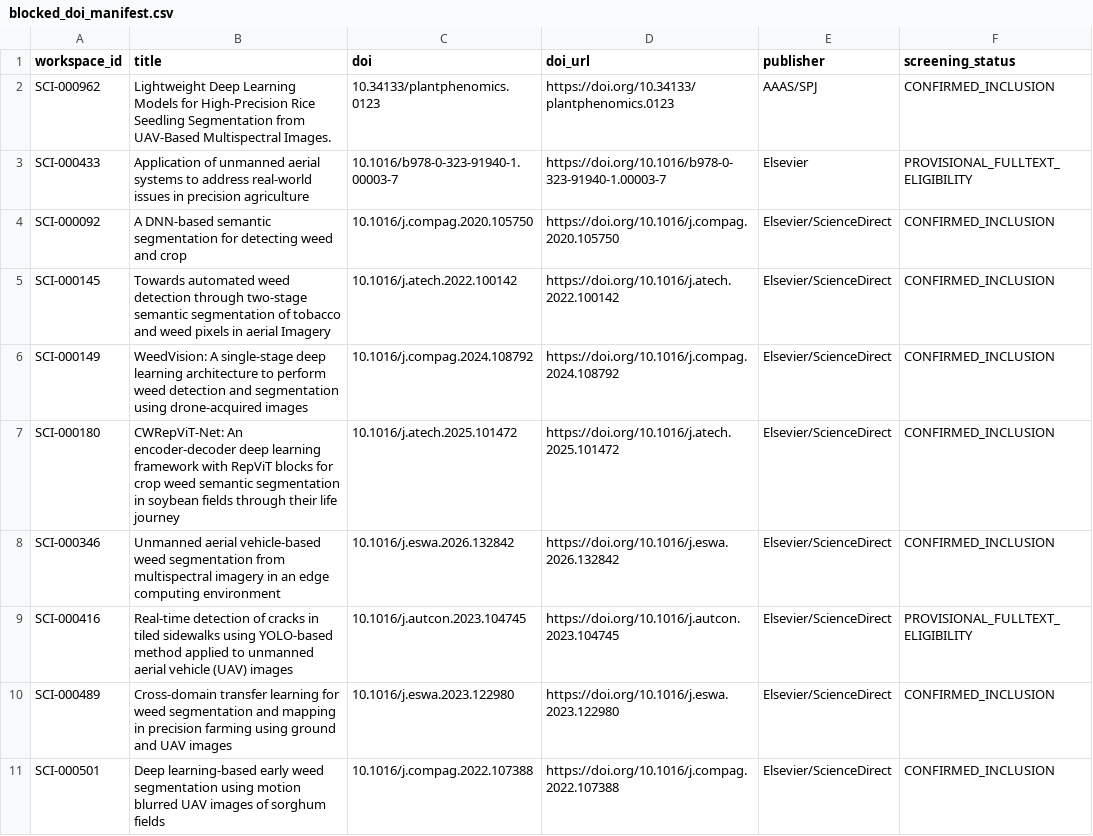
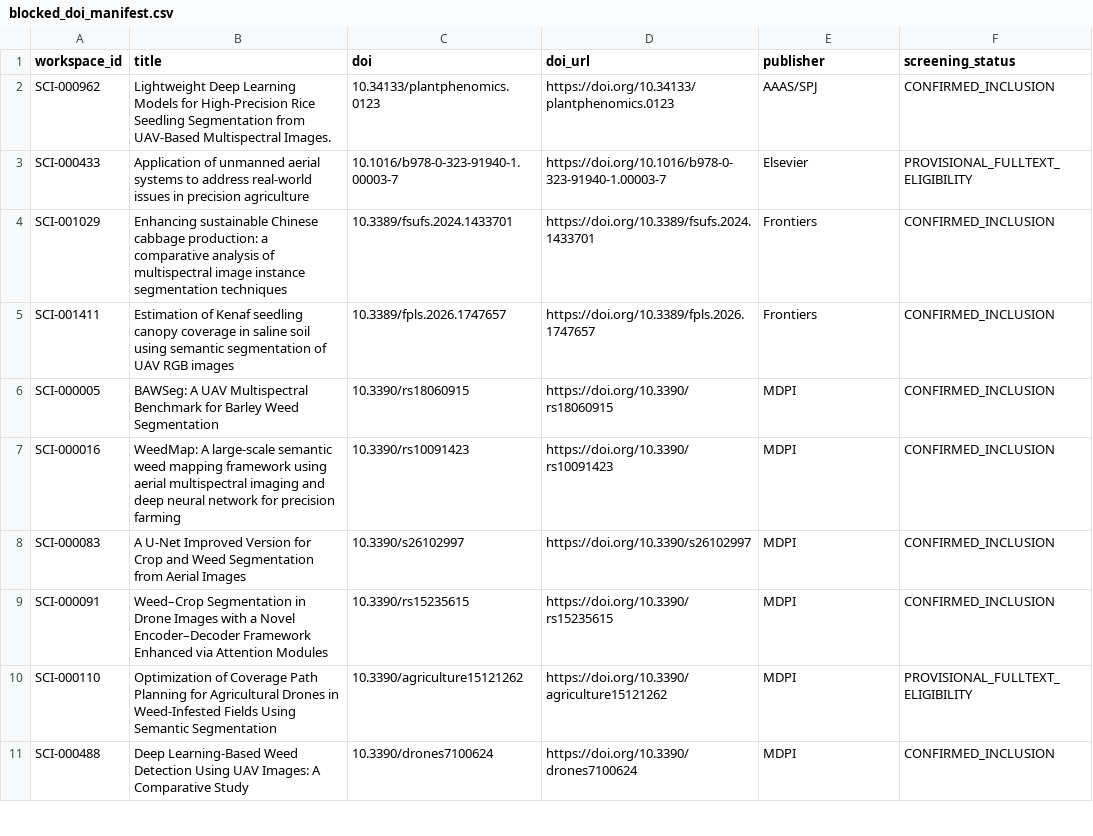
Before and after one commit to nexus-scholar-org/nexus-scholar-harness, a CSV file: workspaces/uav-cv-precision-agriculture/pdfs/blocked_doi_manifest.csv, drawn as a sheet; only a part is shown; the shorter side is filled out with more unchanged rows; the diff covers the shown part only.

Commit message:
feat(phase2): ingest 16 Elsevier PDFs and extract structured markdown (corpus now 71/150)

```diff
--- a/workspaces/uav-cv-precision-agriculture/pdfs/blocked_doi_manifest.csv
+++ b/workspaces/uav-cv-precision-agriculture/pdfs/blocked_doi_manifest.csv
@@ -3,9 +3 @@ SCI-000962,Lightweight Deep Learning Models for High-Precision Rice Seedling Seg
 SCI-000433,Application of unmanned aerial systems to address real-world issues in precision agriculture,10.1016/b978-0-323-91940-1.00003-7,https://doi.org/10.1016/b978-0-323-91940-1.00003-7,Elsevier,PROVISIONAL_FULLTEXT_ELIGIBILITY
-SCI-000092,A DNN-based semantic segmentation for detecting weed and crop,10.1016/j.compag.2020.105750,https://doi.org/10.1016/j.compag.2020.105750,Elsevier/ScienceDirect,CONFIRMED_INCLUSION
-SCI-000145,Towards automated weed detection through two-stage semantic segmentation of tobacco and weed pixels in aerial Imagery,10.1016/j.atech.2022.100142,https://doi.org/10.1016/j.atech.2022.100142,Elsevier/ScienceDirect,CONFIRMED_INCLUSION
-SCI-000149,WeedVision: A single-stage deep learning architecture to perform weed detection and segmentation using drone-acquired images,10.1016/j.compag.2024.108792,https://doi.org/10.1016/j.compag.2024.108792,Elsevier/ScienceDirect,CONFIRMED_INCLUSION
-SCI-000180,CWRepViT-Net: An encoder-decoder deep learning framework with RepViT blocks for crop weed semantic segmentation in soybean fields through their life journey,10.1016/j.atech.2025.101472,https://doi.org/10.1016/j.atech.2025.101472,Elsevier/ScienceDirect,CONFIRMED_INCLUSION
-SCI-000346,Unmanned aerial vehicle-based weed segmentation from multispectral imagery in an edge computing environment,10.1016/j.eswa.2026.132842,https://doi.org/10.1016/j.eswa.2026.132842,Elsevier/ScienceDirect,CONFIRMED_INCLUSION
-SCI-000416,Real-time detection of cracks in tiled sidewalks using YOLO-based method applied to unmanned aerial vehicle (UAV) images,10.1016/j.autcon.2023.104745,https://doi.org/10.1016/j.autcon.2023.104745,Elsevier/ScienceDirect,PROVISIONAL_FULLTEXT_ELIGIBILITY
-SCI-000489,Cross-domain transfer learning for weed segmentation and mapping in precision farming using ground and UAV images,10.1016/j.eswa.2023.122980,https://doi.org/10.1016/j.eswa.2023.122980,Elsevier/ScienceDirect,CONFIRMED_INCLUSION
-SCI-000501,Deep learning-based early weed segmentation using motion blurred UAV images of sorghum fields,10.1016/j.compag.2022.107388,https://doi.org/10.1016/j.compag.2022.107388,Elsevier/ScienceDirect,CONFIRMED_INCLUSION
```
Also changed, not shown: 8 removed rows elsewhere in this file, 23 other files.
